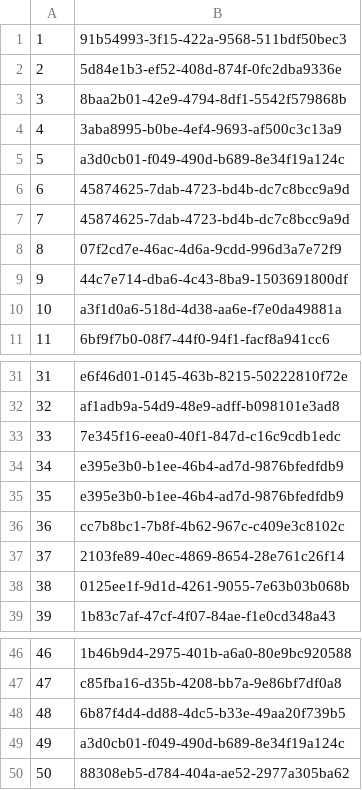
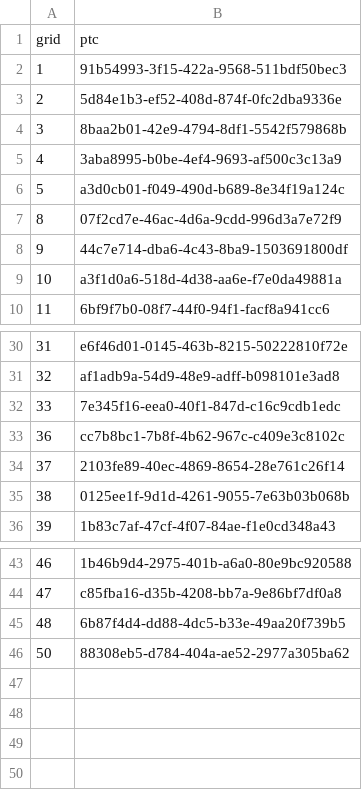
Before and after one commit to mrrobot620/bagtrac, a CSV file: static/ptc.csv, drawn as a sheet; only a part is shown, gaps mark what is left out.

```diff
--- a/static/ptc.csv
+++ b/static/ptc.csv
@@ -1 +1,2 @@
+grid,ptc
 1,91b54993-3f15-422a-9568-511bdf50bec3
@@ -5,4 +6,2 @@
 5,a3d0cb01-f049-490d-b689-8e34f19a124c
-6,45874625-7dab-4723-bd4b-dc7c8bcc9a9d
-7,45874625-7dab-4723-bd4b-dc7c8bcc9a9d
 8,07f2cd7e-46ac-4d6a-9cdd-996d3a7e72f9
@@ -33,4 +32,2 @@
 33,7e345f16-eea0-40f1-847d-c16c9cdb1edc
-34,e395e3b0-b1ee-46b4-ad7d-9876bfedfdb9
-35,e395e3b0-b1ee-46b4-ad7d-9876bfedfdb9
 36,cc7b8bc1-7b8f-4b62-967c-c409e3c8102c
@@ -48,3 +45,2 @@
 48,6b87f4d4-dd88-4dc5-b33e-49aa20f739b5
-49,a3d0cb01-f049-490d-b689-8e34f19a124c
 50,88308eb5-d784-404a-ae52-2977a305ba62
```
Also changed, not shown: 7 other files.
